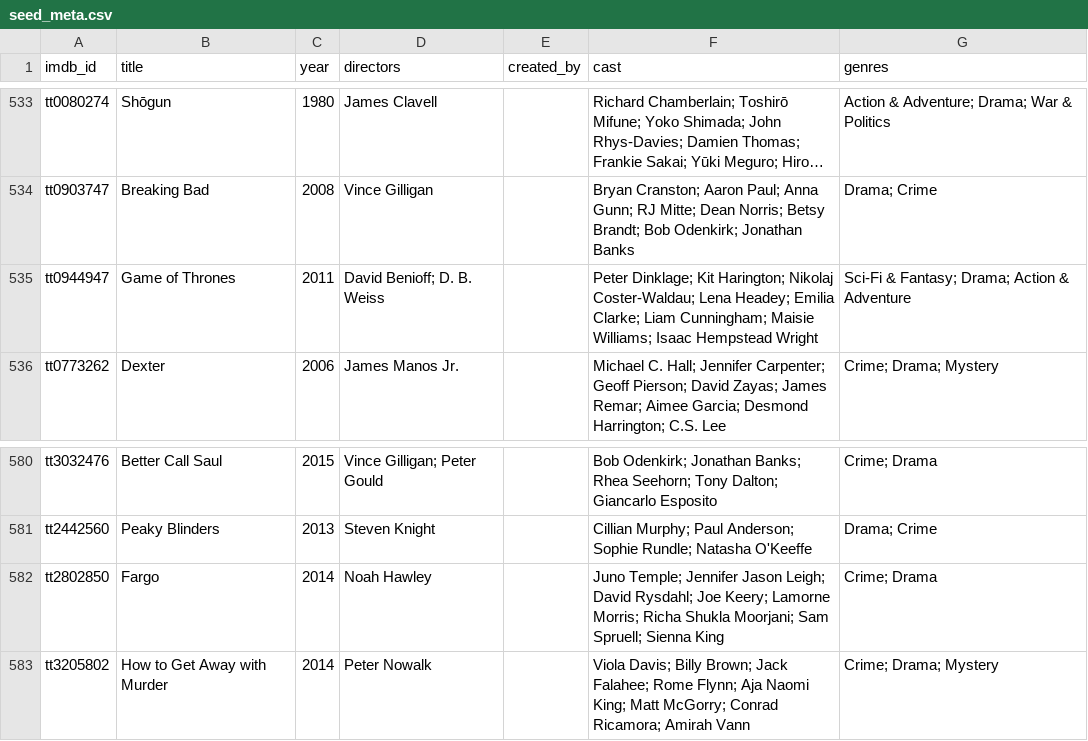
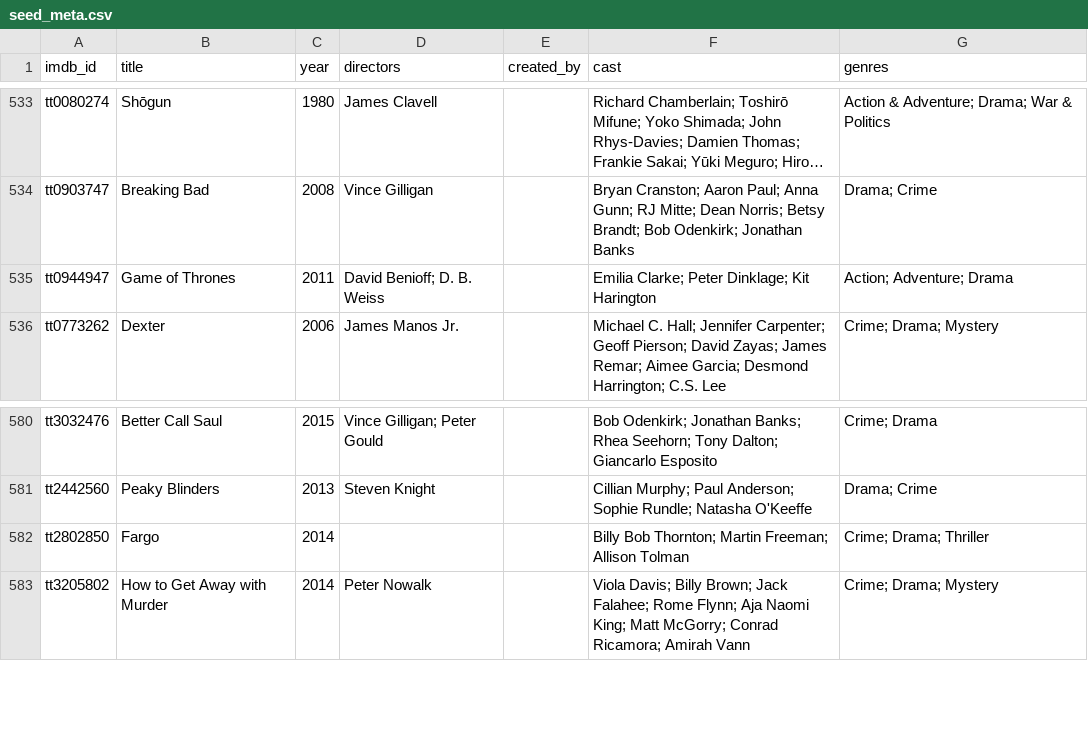
Before and after one commit to serkansu/cineselect-manager-online, a CSV file: seed_meta.csv, drawn as a sheet; only a part is shown, gaps mark what is left out; long unchanged cells end in …; the diff names each change by its address in the sheet, - before the commit and + after, or states it on an @@ line.

Commit message:
Update seed_meta.csv via Streamlit sync

```diff
--- a/seed_meta.csv
+++ b/seed_meta.csv
-F535 (cast): Peter Dinklage; Kit Harington; Nikolaj Coster-Waldau; Lena Headey; Emilia Clarke; Liam Cunningham; Maisie Williams; Isaac Hempstead Wright
+F535 (cast): Emilia Clarke; Peter Dinklage; Kit Harington
-G535 (genres): Sci-Fi & Fantasy; Drama; Action & Adventure
+G535 (genres): Action; Adventure; Drama
-D582 (directors): Noah Hawley
+D582 (directors): (empty)
-F582 (cast): Juno Temple; Jennifer Jason Leigh; David Rysdahl; Joe Keery; Lamorne Morris; Richa Shukla Moorjani; Sam Spruell; Sienna King
+F582 (cast): Billy Bob Thornton; Martin Freeman; Allison Tolman
-G582 (genres): Crime; Drama
+G582 (genres): Crime; Drama; Thriller
```
